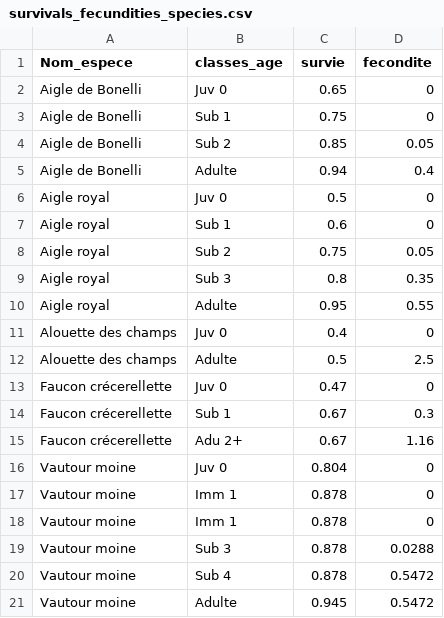
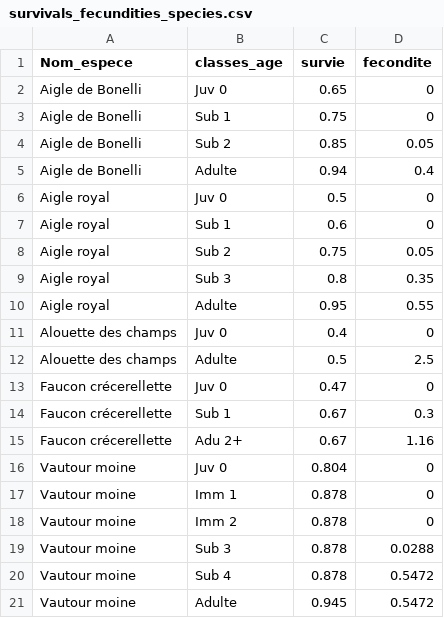
Before and after one commit to thierrychambert/eolpop, a CSV file: inst/ShinyApp/survivals_fecundities_species.csv, drawn as a sheet.

```diff
--- a/inst/ShinyApp/survivals_fecundities_species.csv
+++ b/inst/ShinyApp/survivals_fecundities_species.csv
@@ -17,3 +17,3 @@ Vautour moine,Juv 0,0.804,0
 Vautour moine,Imm 1,0.878,0
-Vautour moine,Imm 1,0.878,0
+Vautour moine,Imm 2,0.878,0
 Vautour moine,Sub 3,0.878,0.0288
```
Also changed, not shown: inst/ShinyApp/species_list.csv.
